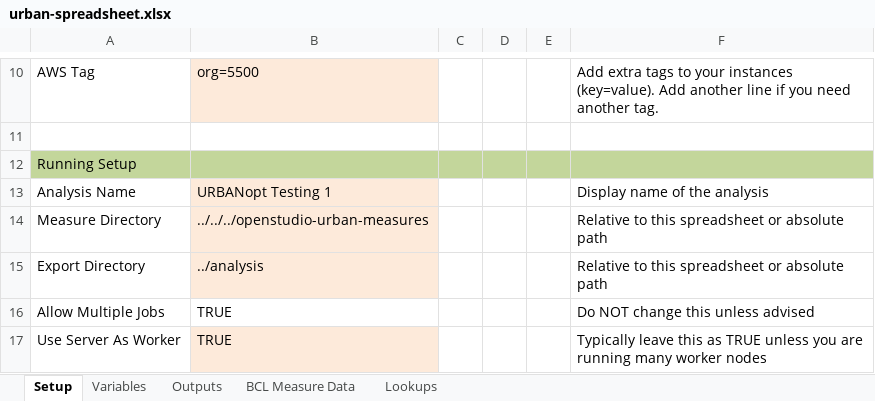
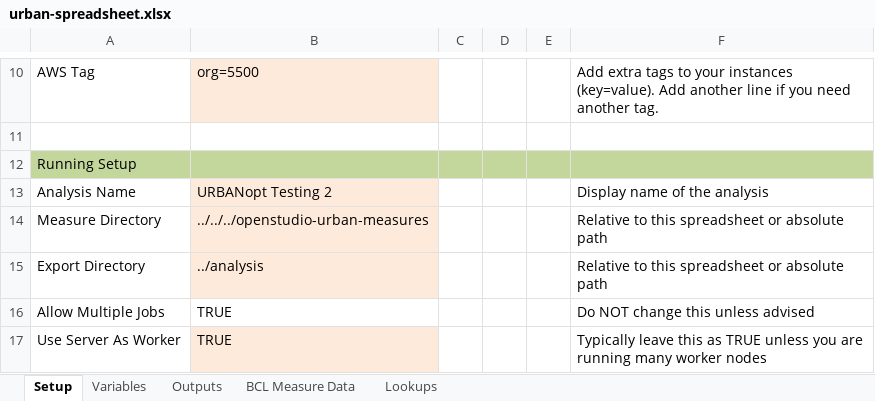
Before and after one commit to NREL/openstudio-urban-measures, an Excel workbook: OpenStudio-analysis-spreadsheet/projects/urban-spreadsheet.xlsx, sheet Setup, drawn as a sheet; only a part is shown, gaps mark what is left out; values as stored, in another font and other column widths than the file's, no borders; the diff names each change by its address in the sheet, - before the commit and + after, or states it on an @@ line.

```diff
--- a/OpenStudio-analysis-spreadsheet/projects/urban-spreadsheet.xlsx (sheet Setup)
+++ b/OpenStudio-analysis-spreadsheet/projects/urban-spreadsheet.xlsx (sheet Setup)
-B13: URBANopt Testing 1
+B13: URBANopt Testing 2
```
Also changed, not shown: sheet Outputs, sheet Variables, 8 other files.
